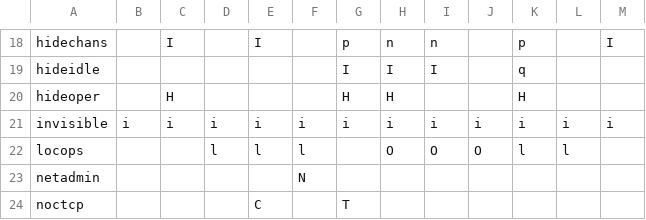
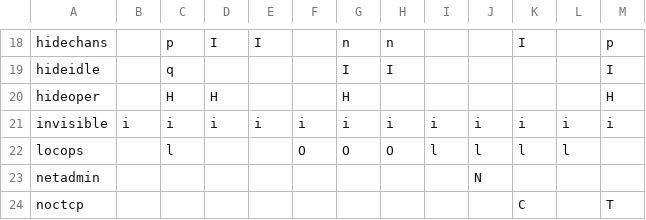
Before and after one commit to PyLink/PyLink, a CSV file: docs/modelists/user-modes.csv, drawn as a sheet; only a part is shown, gaps mark what is left out; the diff covers the shown part only; the diff names each change by its address in the sheet, - before the commit and + after, or states it on an @@ line.

```diff
--- a/docs/modelists/user-modes.csv
+++ b/docs/modelists/user-modes.csv
-C18: I
+C18: p
-D18: (empty)
+D18: I
-G18: p
+G18: n
-I18: n
+I18: (empty)
-K18: p
+K18: I
-M18: I
+M18: p
-C19: (empty)
+C19: q
-I19: I
+I19: (empty)
-K19: q
+K19: (empty)
-M19: (empty)
+M19: I
-D20: (empty)
+D20: H
-H20: H
+H20: (empty)
-K20: H
+K20: (empty)
-M20: (empty)
+M20: H
-C22: (empty)
+C22: l
-D22: l
+D22: (empty)
-E22: l
+E22: (empty)
-F22: l
+F22: O
-G22: (empty)
+G22: O
-I22: O
+I22: l
-J22: O
+J22: l
-F23: N
+F23: (empty)
-J23: (empty)
+J23: N
-E24: C
+E24: (empty)
-G24: T
+G24: (empty)
-K24: (empty)
+K24: C
-M24: (empty)
+M24: T
```
Also changed, not shown: 160 edited cells elsewhere in this file, docs/modelists/channel-modes.csv, docs/modelists/extbans.csv, 3 other files.
